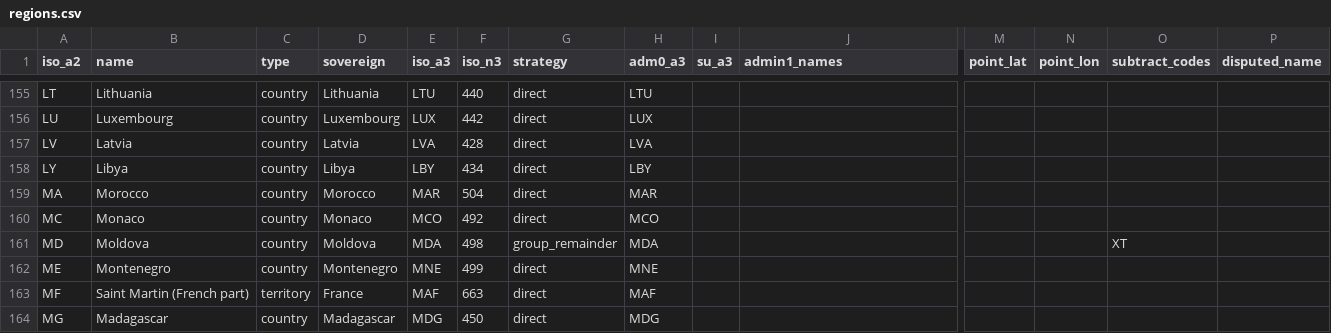
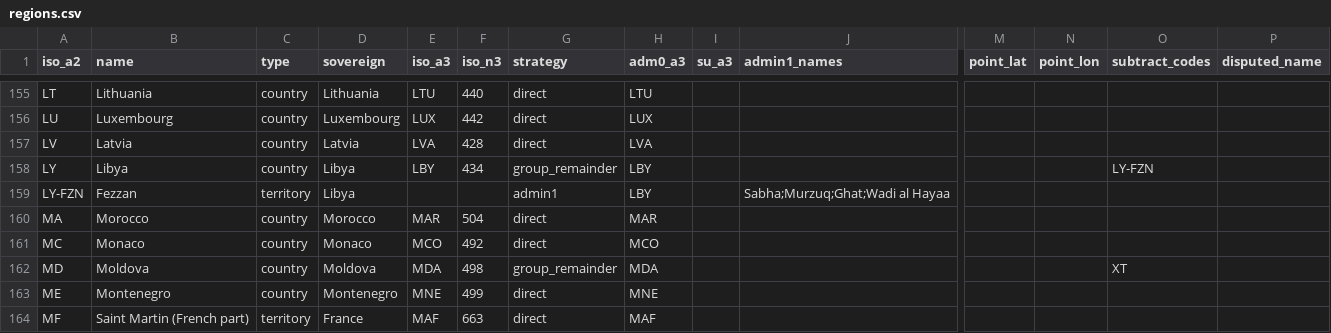
Before and after one commit to rembish/iso-topojson, a CSV file: regions.csv, drawn as a sheet; only a part is shown, gaps mark what is left out; the shorter side is filled out with more unchanged rows; rows hold the shown columns only; the diff names each change by its address in the sheet, - before the commit and + after, or states it on an @@ line.

```diff
--- a/regions.csv
+++ b/regions.csv
-G158 (strategy): direct
+G158 (strategy): group_remainder
-O158 (subtract_codes): (empty)
+O158 (subtract_codes): LY-FZN
+row 159: LY-FZN | Fezzan | territory | Libya |  |  | admin1 | LBY |  | Sabha;Murzuq;Ghat;Wadi al Hayaa
```
